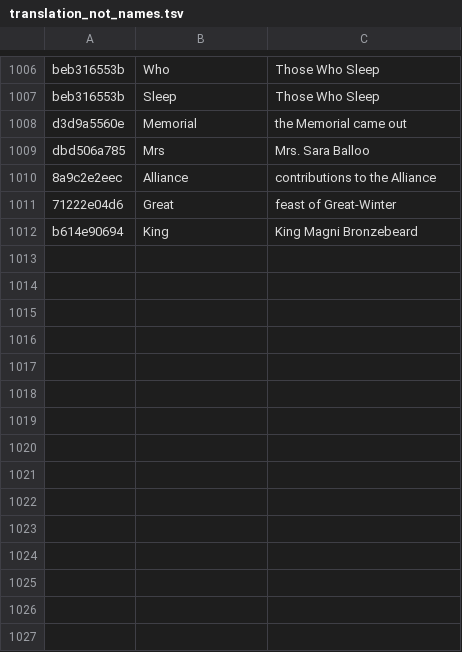
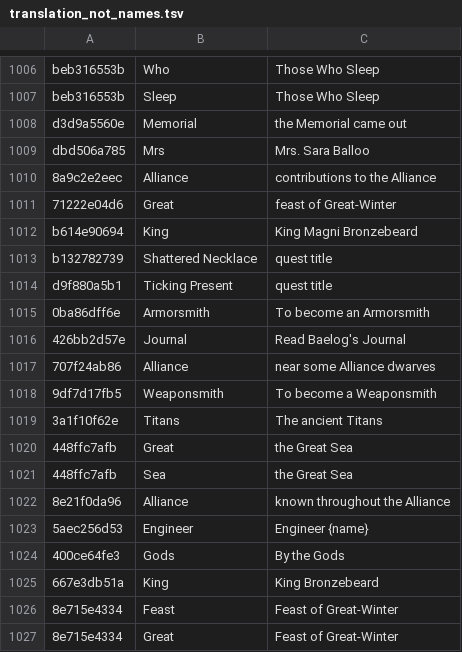
Before and after one commit to Dade9854/wow-forever-italian, a TSV file: pipeline/translation_not_names.tsv, drawn as a sheet; only a part is shown, gaps mark what is left out.

```diff
--- a/pipeline/translation_not_names.tsv
+++ b/pipeline/translation_not_names.tsv
@@ -1012 +1012,16 @@ dbd506a785	Mrs	Mrs. Sara Balloo
 b614e90694	King	King Magni Bronzebeard
+b132782739	Shattered Necklace	quest title
+d9f880a5b1	Ticking Present	quest title
+0ba86dff6e	Armorsmith	To become an Armorsmith
+426bb2d57e	Journal	Read Baelog's Journal
+707f24ab86	Alliance	near some Alliance dwarves
+9df7d17fb5	Weaponsmith	To become a Weaponsmith
+3a1f10f62e	Titans	The ancient Titans
+448ffc7afb	Great	the Great Sea
+448ffc7afb	Sea	the Great Sea
+8e21f0da96	Alliance	known throughout the Alliance
+5aec256d53	Engineer	Engineer {name}
+400ce64fe3	Gods	By the Gods
+667e3db51a	King	King Bronzebeard
+8e715e4334	Feast	Feast of Great-Winter
+8e715e4334	Great	Feast of Great-Winter
```
Also changed, not shown: 24 other files.
